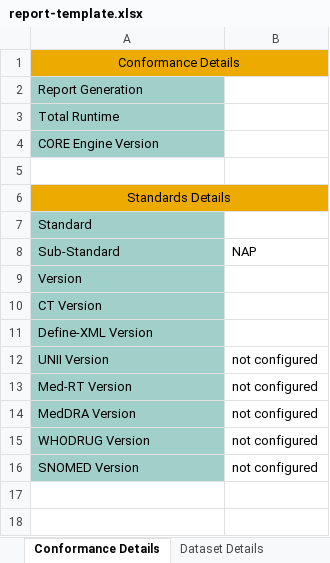
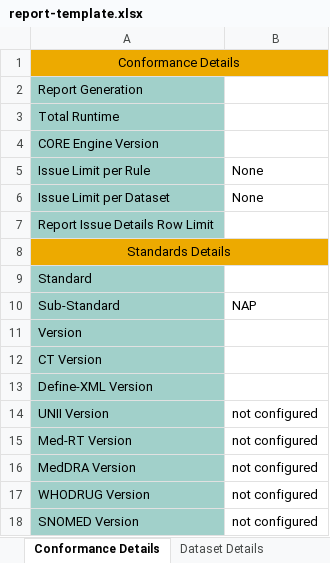
Before and after one commit to cdisc-org/cdisc-rules-engine, an Excel workbook: resources/templates/report-template.xlsx, sheet Conformance Details, drawn as a sheet; values as stored, in another font and other column widths than the file's, no borders; conditional formats not drawn; the diff names each change by its address in the sheet, - before the commit and + after, or states it on an @@ line.

```diff
--- a/resources/templates/report-template.xlsx (sheet Conformance Details)
+++ b/resources/templates/report-template.xlsx (sheet Conformance Details)
-row 5: (empty)
+row 5: Issue Limit per Rule | None
-A5 fill: none
+A5 fill: #A1D0CA
+row 6: Issue Limit per Dataset | None
+row 7: Report Issue Details Row Limit
```
Also changed, not shown: 11 other files.
